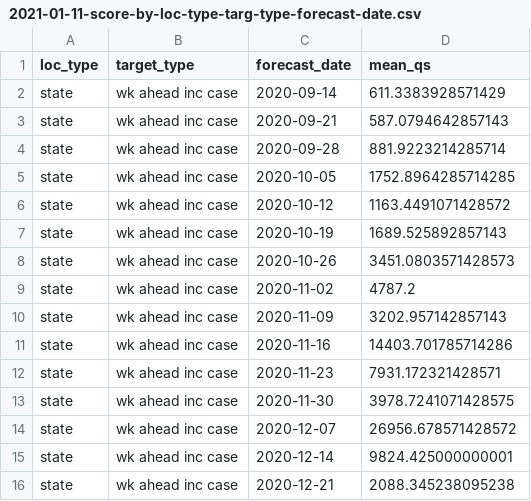
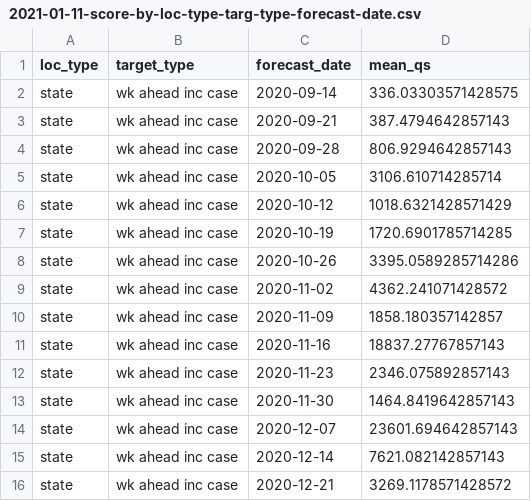
Before and after one commit to e3bo/random-walks, a CSV file: metrics/2021-01-11-score-by-loc-type-targ-type-forecast-date.csv, drawn as a sheet.

Commit message:
betasd=2, mean qs = 4970

```diff
--- a/metrics/2021-01-11-score-by-loc-type-targ-type-forecast-date.csv
+++ b/metrics/2021-01-11-score-by-loc-type-targ-type-forecast-date.csv
@@ -1,16 +1,16 @@
 loc_type,target_type,forecast_date,mean_qs
-state,wk ahead inc case,2020-09-14,611.3383928571429
-state,wk ahead inc case,2020-09-21,587.0794642857143
-state,wk ahead inc case,2020-09-28,881.9223214285714
-state,wk ahead inc case,2020-10-05,1752.8964285714285
-state,wk ahead inc case,2020-10-12,1163.4491071428572
-state,wk ahead inc case,2020-10-19,1689.525892857143
-state,wk ahead inc case,2020-10-26,3451.0803571428573
-state,wk ahead inc case,2020-11-02,4787.2
-state,wk ahead inc case,2020-11-09,3202.957142857143
-state,wk ahead inc case,2020-11-16,14403.701785714286
-state,wk ahead inc case,2020-11-23,7931.172321428571
-state,wk ahead inc case,2020-11-30,3978.7241071428575
-state,wk ahead inc case,2020-12-07,26956.678571428572
-state,wk ahead inc case,2020-12-14,9824.425000000001
-state,wk ahead inc case,2020-12-21,2088.345238095238
+state,wk ahead inc case,2020-09-14,336.03303571428575
+state,wk ahead inc case,2020-09-21,387.4794642857143
+state,wk ahead inc case,2020-09-28,806.9294642857143
+state,wk ahead inc case,2020-10-05,3106.610714285714
+state,wk ahead inc case,2020-10-12,1018.6321428571429
+state,wk ahead inc case,2020-10-19,1720.6901785714285
+state,wk ahead inc case,2020-10-26,3395.0589285714286
+state,wk ahead inc case,2020-11-02,4362.241071428572
+state,wk ahead inc case,2020-11-09,1858.180357142857
+state,wk ahead inc case,2020-11-16,18837.27767857143
+state,wk ahead inc case,2020-11-23,2346.075892857143
+state,wk ahead inc case,2020-11-30,1464.8419642857143
+state,wk ahead inc case,2020-12-07,23601.694642857143
+state,wk ahead inc case,2020-12-14,7621.082142857143
+state,wk ahead inc case,2020-12-21,3269.1178571428572
```
Also changed, not shown: 5 other files.
